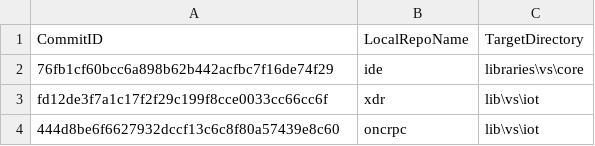
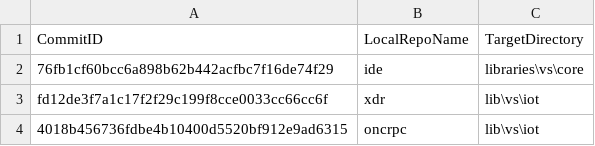
Before and after one commit to ATECoder/dn.onc.rpc, a CSV file: ExternalReposCommits.csv, drawn as a sheet.

```diff
--- a/ExternalReposCommits.csv
+++ b/ExternalReposCommits.csv
@@ -3,2 +3,2 @@ CommitID,LocalRepoName,TargetDirectory
 fd12de3f7a1c17f2f29c199f8cce0033cc66cc6f,xdr,lib\vs\iot
-444d8be6f6627932dccf13c6c8f80a57439e8c60,oncrpc,lib\vs\iot
+4018b456736fdbe4b10400d5520bf912e9ad6315,oncrpc,lib\vs\iot
```
Also changed, not shown: 4 other files.
